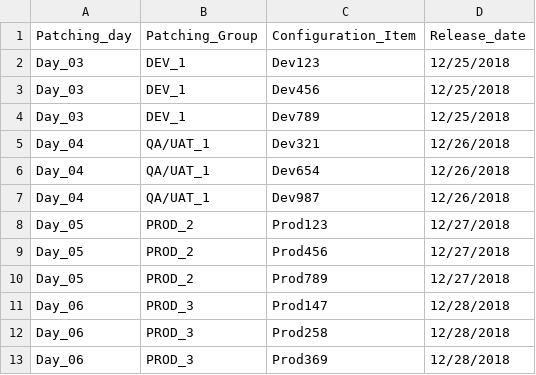
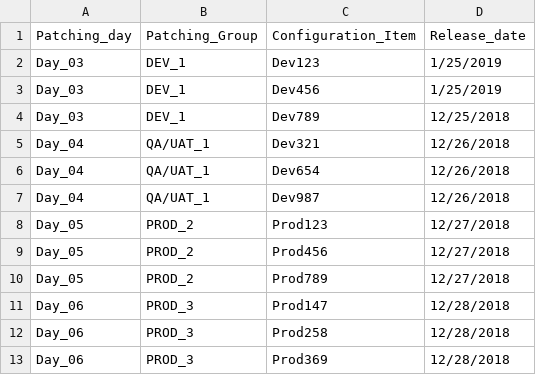
Before and after one commit to kaushikhnr/an, a CSV file: Server_Inventory_Linux.csv, drawn as a sheet.

Commit message:
Update Server_Inventory_Linux.csv

```diff
--- a/Server_Inventory_Linux.csv
+++ b/Server_Inventory_Linux.csv
@@ -1,4 +1,4 @@
 Patching_day,Patching_Group,Configuration_Item,Release_date
-Day_03,DEV_1,Dev123,12/25/2018
-Day_03,DEV_1,Dev456,12/25/2018
+Day_03,DEV_1,Dev123,1/25/2019
+Day_03,DEV_1,Dev456,1/25/2019
 Day_03,DEV_1,Dev789,12/25/2018
```
